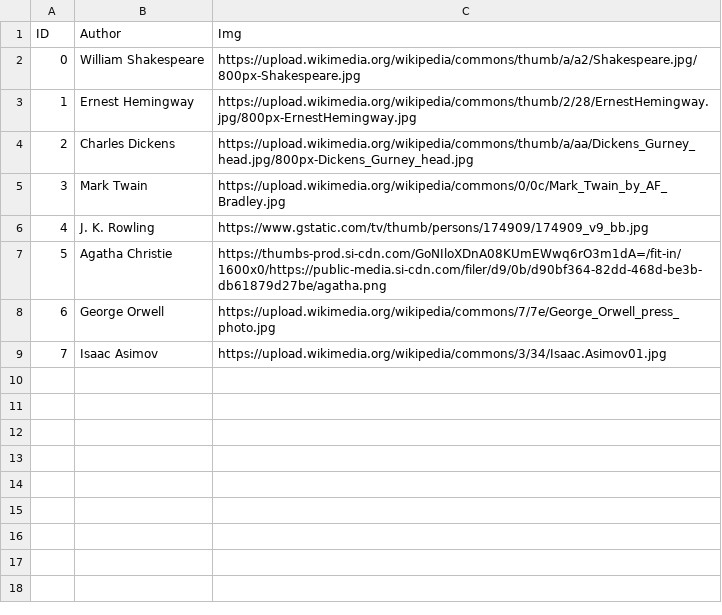
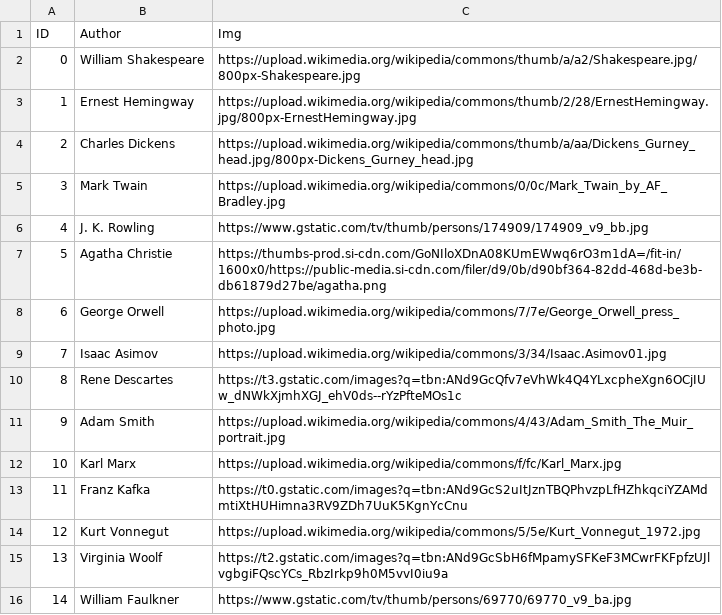
Before and after one commit to onlinex/TextClassifier, a CSV file: backend/data/Authors.csv, drawn as a sheet.

```diff
--- a/backend/data/Authors.csv
+++ b/backend/data/Authors.csv
@@ -9 +9,8 @@ ID,Author,Img
 7,Isaac Asimov,https://upload.wikimedia.org/wikipedia/commons/3/34/Isaac.Asimov01.jpg
+8,Rene Descartes,https://t3.gstatic.com/images?q=tbn:ANd9GcQfv7eVhWk4Q4YLxcpheXgn6OCjIUw_dNWkXjmhXGJ_ehV0ds--rYzPfteMOs1c
+9,Adam Smith,https://upload.wikimedia.org/wikipedia/commons/4/43/Adam_Smith_The_Muir_portrait.jpg
+10,Karl Marx,https://upload.wikimedia.org/wikipedia/commons/f/fc/Karl_Marx.jpg
+11,Franz Kafka,https://t0.gstatic.com/images?q=tbn:ANd9GcS2uItJznTBQPhvzpLfHZhkqciYZAMdmtiXtHUHimna3RV9ZDh7UuK5KgnYcCnu
+12,Kurt Vonnegut,https://upload.wikimedia.org/wikipedia/commons/5/5e/Kurt_Vonnegut_1972.jpg
+13,Virginia Woolf,https://t2.gstatic.com/images?q=tbn:ANd9GcSbH6fMpamySFKeF3MCwrFKFpfzUJlvgbgiFQscYCs_RbzIrkp9h0M5vvI0iu9a
+14,William Faulkner,https://www.gstatic.com/tv/thumb/persons/69770/69770_v9_ba.jpg
```
Also changed, not shown: backend/data/Books.csv, 2 other files.
